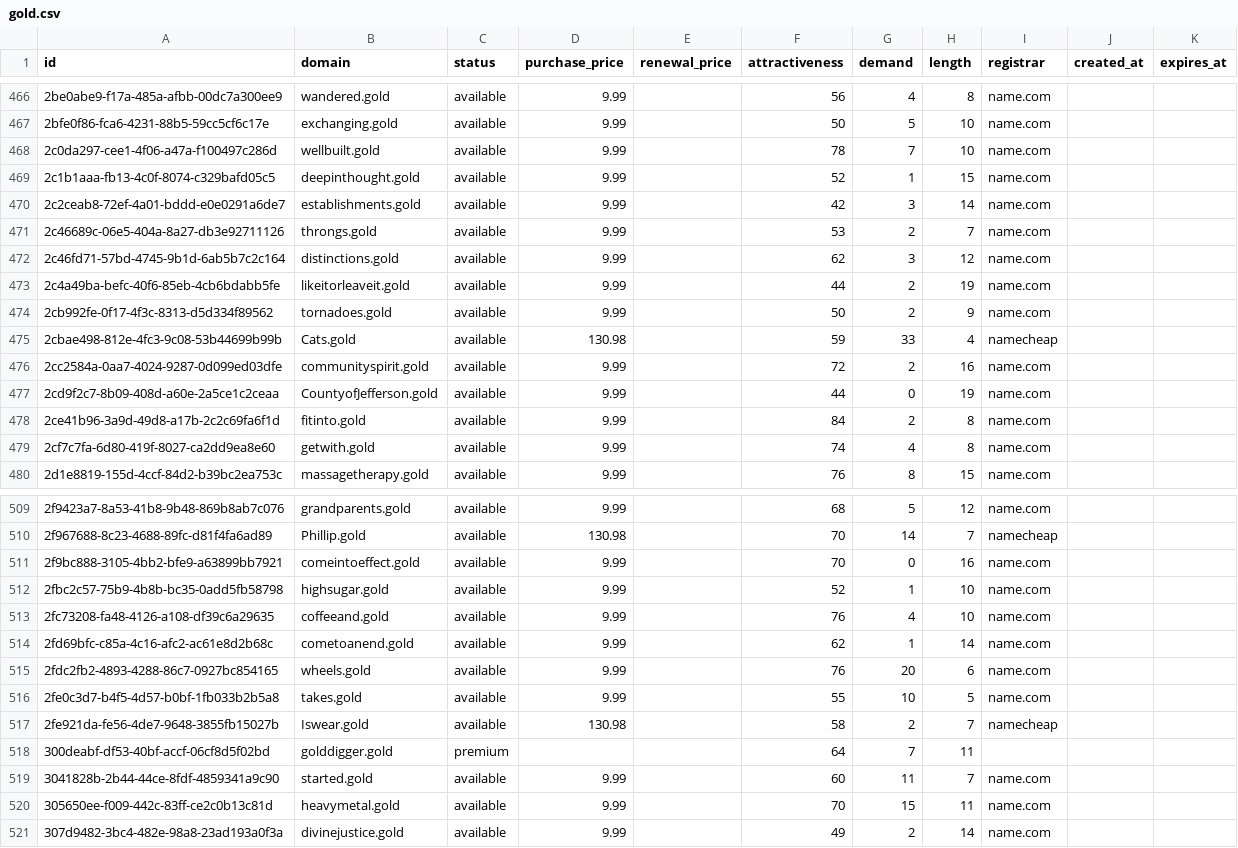
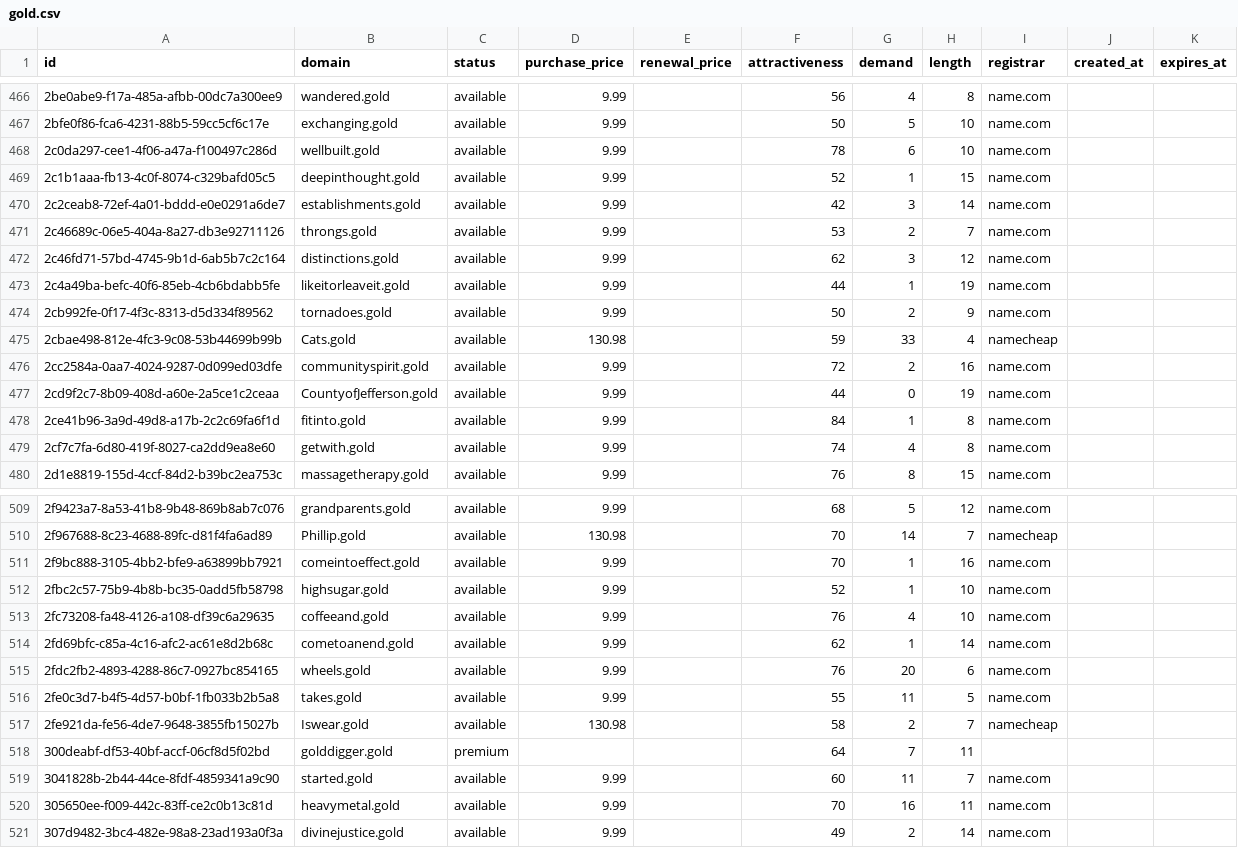
Before and after one commit to UniqueDomains/gold-oneword-domains, a CSV file: gold.csv, drawn as a sheet; only a part is shown, gaps mark what is left out; the diff covers the shown part only.

Commit message:
Domains update

```diff
--- a/gold.csv
+++ b/gold.csv
@@ -467,3 +467,3 @@ id,domain,status,purchase_price,renewal_price,attractiveness,demand,length,regis
 2bfe0f86-fca6-4231-88b5-59cc5cf6c17e,exchanging.gold,available,9.99,,50,5,10,name.com,,
-2c0da297-cee1-4f06-a47a-f100497c286d,wellbuilt.gold,available,9.99,,78,7,10,name.com,,
+2c0da297-cee1-4f06-a47a-f100497c286d,wellbuilt.gold,available,9.99,,78,6,10,name.com,,
 2c1b1aaa-fb13-4c0f-8074-c329bafd05c5,deepinthought.gold,available,9.99,,52,1,15,name.com,,
@@ -472,3 +472,3 @@ id,domain,status,purchase_price,renewal_price,attractiveness,demand,length,regis
 2c46fd71-57bd-4745-9b1d-6ab5b7c2c164,distinctions.gold,available,9.99,,62,3,12,name.com,,
-2c4a49ba-befc-40f6-85eb-4cb6bdabb5fe,likeitorleaveit.gold,available,9.99,,44,2,19,name.com,,
+2c4a49ba-befc-40f6-85eb-4cb6bdabb5fe,likeitorleaveit.gold,available,9.99,,44,1,19,name.com,,
 2cb992fe-0f17-4f3c-8313-d5d334f89562,tornadoes.gold,available,9.99,,50,2,9,name.com,,
@@ -477,3 +477,3 @@ id,domain,status,purchase_price,renewal_price,attractiveness,demand,length,regis
 2cd9f2c7-8b09-408d-a60e-2a5ce1c2ceaa,CountyofJefferson.gold,available,9.99,,44,0,19,name.com,,
-2ce41b96-3a9d-49d8-a17b-2c2c69fa6f1d,fitinto.gold,available,9.99,,84,2,8,name.com,,
+2ce41b96-3a9d-49d8-a17b-2c2c69fa6f1d,fitinto.gold,available,9.99,,84,1,8,name.com,,
 2cf7c7fa-6d80-419f-8027-ca2dd9ea8e60,getwith.gold,available,9.99,,74,4,8,name.com,,
@@ -510,3 +510,3 @@ id,domain,status,purchase_price,renewal_price,attractiveness,demand,length,regis
 2f967688-8c23-4688-89fc-d81f4fa6ad89,Phillip.gold,available,130.98,,70,14,7,namecheap,,
-2f9bc888-3105-4bb2-bfe9-a63899bb7921,comeintoeffect.gold,available,9.99,,70,0,16,name.com,,
+2f9bc888-3105-4bb2-bfe9-a63899bb7921,comeintoeffect.gold,available,9.99,,70,1,16,name.com,,
 2fbc2c57-75b9-4b8b-bc35-0add5fb58798,highsugar.gold,available,9.99,,52,1,10,name.com,,
@@ -515,3 +515,3 @@ id,domain,status,purchase_price,renewal_price,attractiveness,demand,length,regis
 2fdc2fb2-4893-4288-86c7-0927bc854165,wheels.gold,available,9.99,,76,20,6,name.com,,
-2fe0c3d7-b4f5-4d57-b0bf-1fb033b2b5a8,takes.gold,available,9.99,,55,10,5,name.com,,
+2fe0c3d7-b4f5-4d57-b0bf-1fb033b2b5a8,takes.gold,available,9.99,,55,11,5,name.com,,
 2fe921da-fe56-4de7-9648-3855fb15027b,Iswear.gold,available,130.98,,58,2,7,namecheap,,
@@ -519,3 +519,3 @@ id,domain,status,purchase_price,renewal_price,attractiveness,demand,length,regis
 3041828b-2b44-44ce-8fdf-4859341a9c90,started.gold,available,9.99,,60,11,7,name.com,,
-305650ee-f009-442c-83ff-ce2c0b13c81d,heavymetal.gold,available,9.99,,70,15,11,name.com,,
+305650ee-f009-442c-83ff-ce2c0b13c81d,heavymetal.gold,available,9.99,,70,16,11,name.com,,
 307d9482-3bc4-482e-98a8-23ad193a0f3a,divinejustice.gold,available,9.99,,49,2,14,name.com,,
```
Also changed, not shown: 45 edited cells elsewhere in this file, 4 other files.
